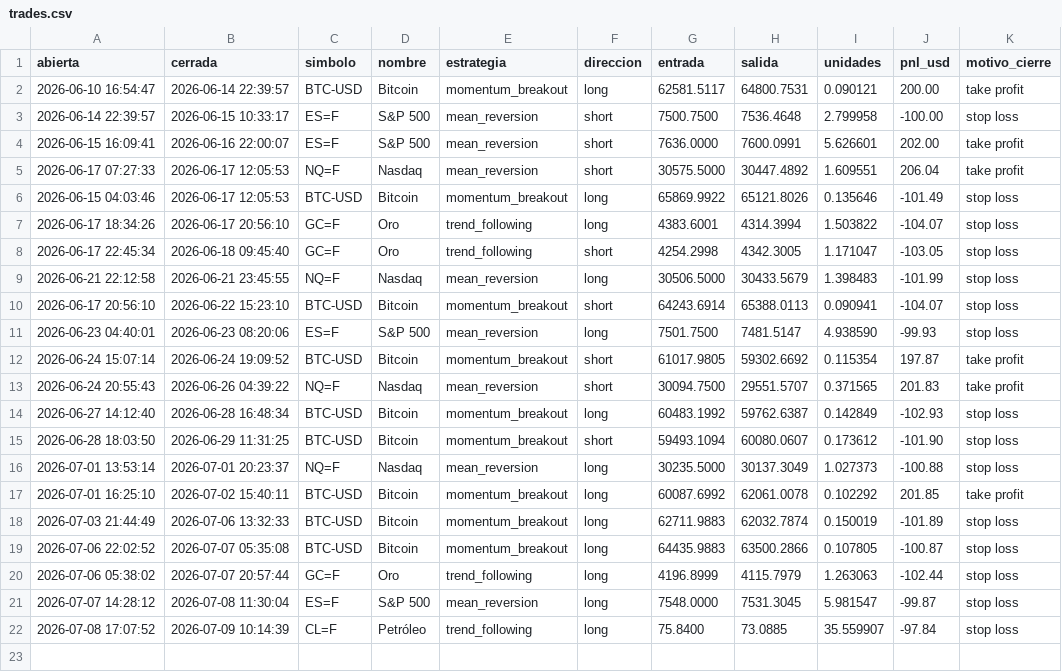
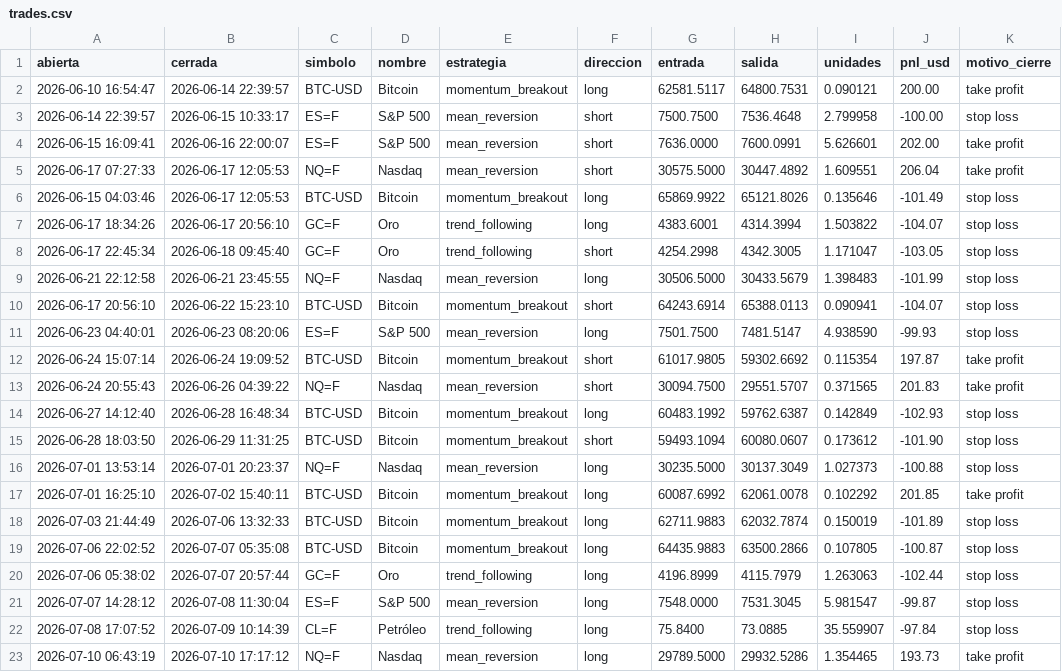
Before and after one commit to JulianMendiola/trading-bot, a CSV file: data/trades.csv, drawn as a sheet; the diff names each change by its address in the sheet, - before the commit and + after, or states it on an @@ line.

```diff
--- a/data/trades.csv
+++ b/data/trades.csv
+row 23: 2026-07-10 06:43:19 | 2026-07-10 17:17:12 | NQ=F | Nasdaq | mean_reversion | long | 29789.5000 | 29932.5286 | 1.354465 | 193.73 | take profit
```
Also changed, not shown: 1 other file.
